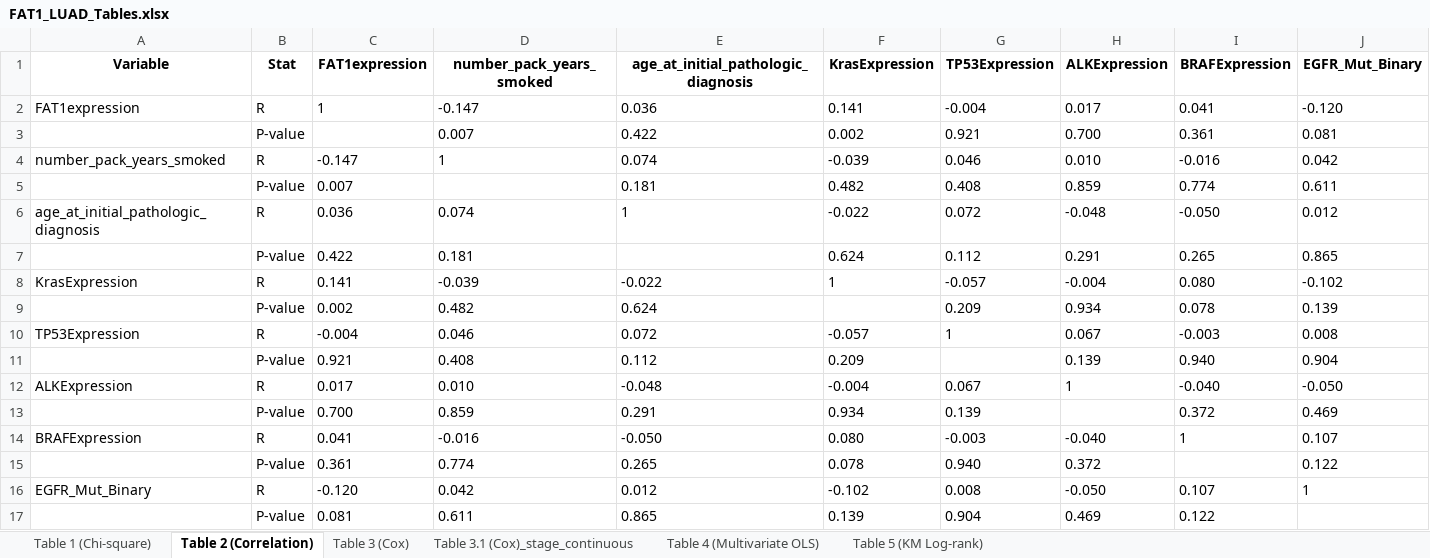
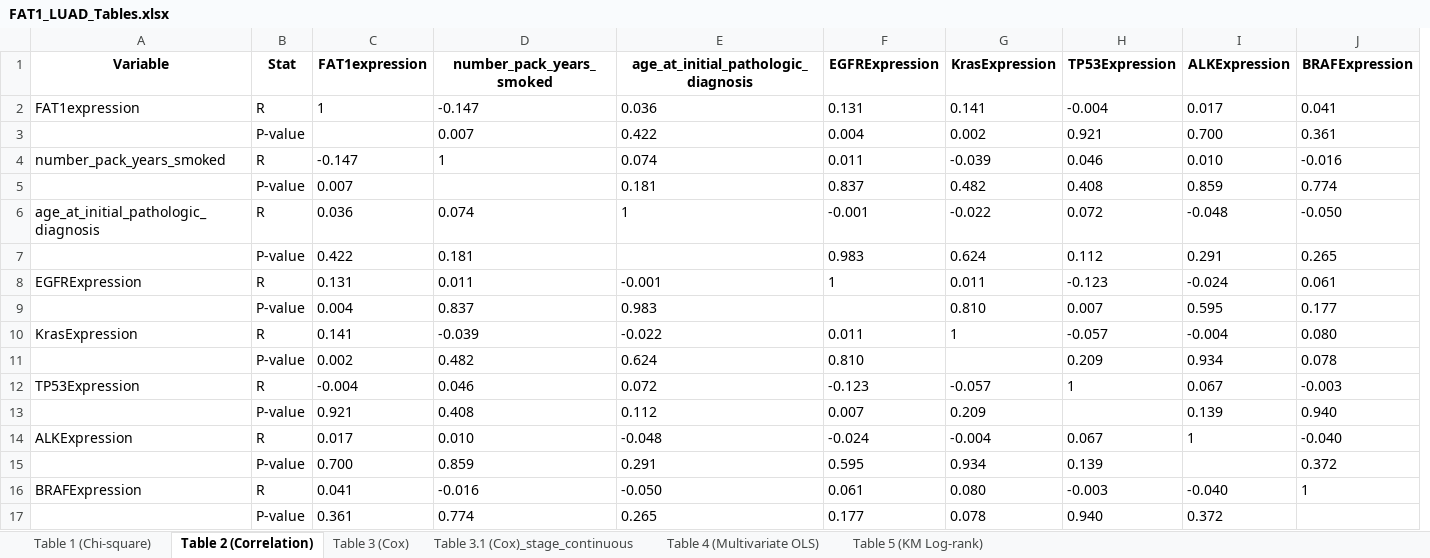
Before and after one commit to ahn2747/cancer_analysis, an Excel workbook: result/FAT1_LUAD_Tables.xlsx, sheet Table 2 (Correlation), drawn as a sheet; values as stored, in another font and other column widths than the file's, no borders; removed rows and columns are numbered as before the commit, all else as after; the diff names each change by its address in the sheet, - before the commit and + after, or states it on an @@ line.

```diff
--- a/result/FAT1_LUAD_Tables.xlsx (sheet Table 2 (Correlation))
+++ b/result/FAT1_LUAD_Tables.xlsx (sheet Table 2 (Correlation))
+column F (EGFRExpression), rows 2-7: 0.131 | 0.004 | 0.011 | 0.837 | -0.001 | 0.983; rows 10-17: 0.011 | 0.810 | -0.123 | 0.007 | -0.024 | 0.595 | 0.061 | 0.177
-column J (EGFR_Mut_Binary), rows 2-15: -0.120 | 0.081 | 0.042 | 0.611 | 0.012 | 0.865 | -0.102 | 0.139 | 0.008 | 0.904 | -0.050 | 0.469 | 0.107 | 0.122
+row 8: EGFRExpression | R | 0.131 | 0.011 | -0.001 | 1 | 0.011 | -0.123 | -0.024 | 0.061
+row 9:  | P-value | 0.004 | 0.837 | 0.983 |  | 0.810 | 0.007 | 0.595 | 0.177
-row 16: EGFR_Mut_Binary | R | -0.120 | 0.042 | 0.012 | -0.102 | 0.008 | -0.050 | 0.107 | 1
-row 17:  | P-value | 0.081 | 0.611 | 0.865 | 0.139 | 0.904 | 0.469 | 0.122
```
Also changed, not shown: result/FAT1_LUSC_Tables.xlsx, 8 other files.
